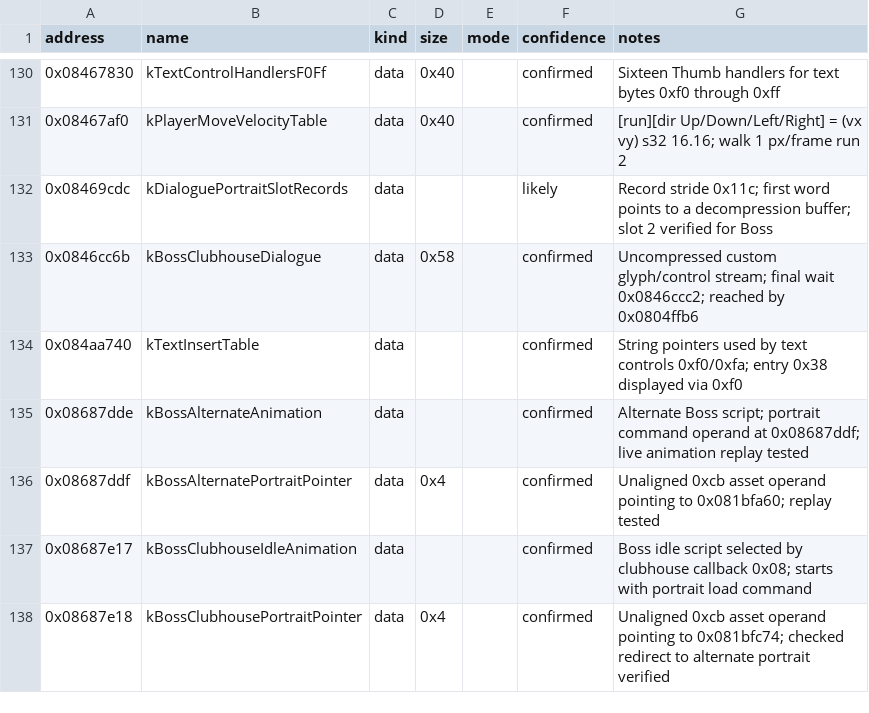
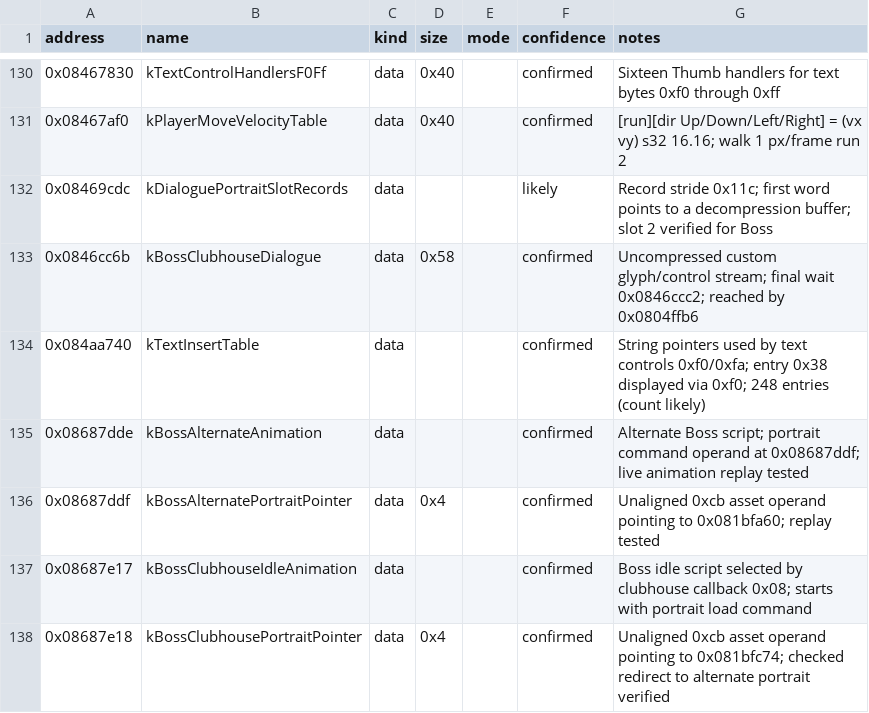
Before and after one commit to tamayaren/hamtaro-hamham-modding, a CSV file: kb/symbols.csv, drawn as a sheet; only a part is shown, gaps mark what is left out.

```diff
--- a/kb/symbols.csv
+++ b/kb/symbols.csv
@@ -133,3 +133,3 @@ address,name,kind,size,mode,confidence,notes
 0x0846cc6b,kBossClubhouseDialogue,data,0x58,,confirmed,Uncompressed custom glyph/control stream; final wait 0x0846ccc2; reached by 0x0804ffb6
-0x084aa740,kTextInsertTable,data,,,confirmed,String pointers used by text controls 0xf0/0xfa; entry 0x38 displayed via 0xf0
+0x084aa740,kTextInsertTable,data,,,confirmed,String pointers used by text controls 0xf0/0xfa; entry 0x38 displayed via 0xf0; 248 entries (count likely)
 0x08687dde,kBossAlternateAnimation,data,,,confirmed,Alternate Boss script; portrait command operand at 0x08687ddf; live animation replay tested
```
Also changed, not shown: 9 other files.
